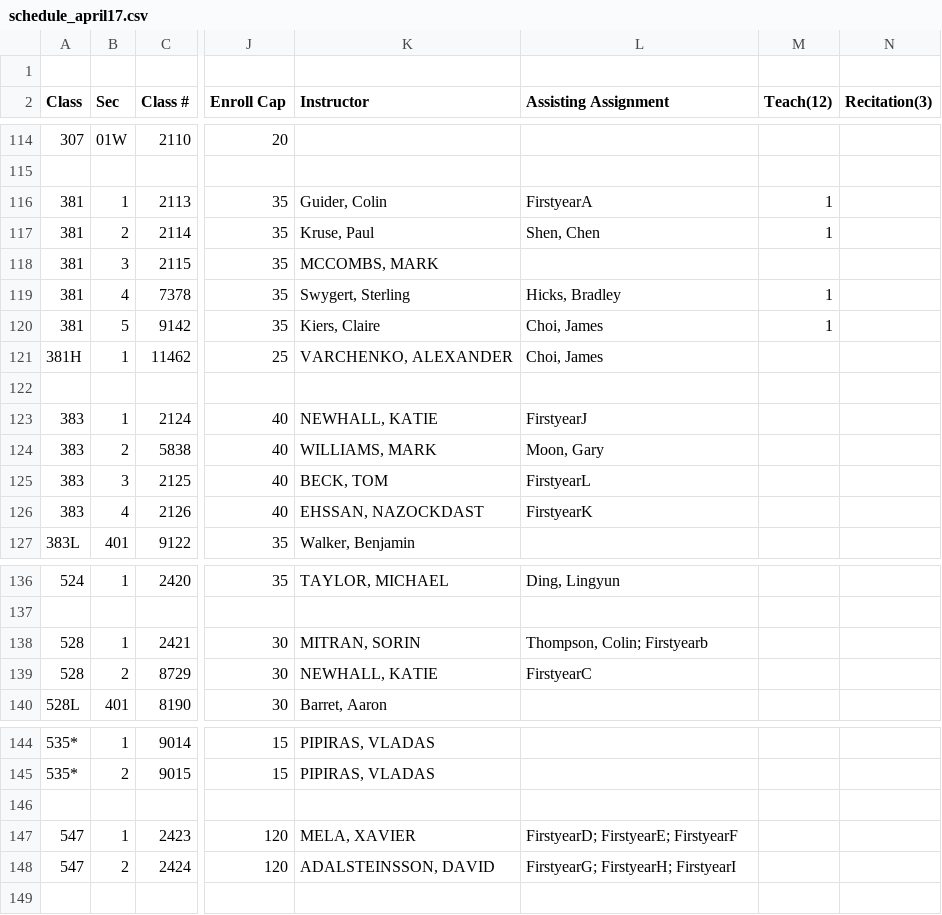
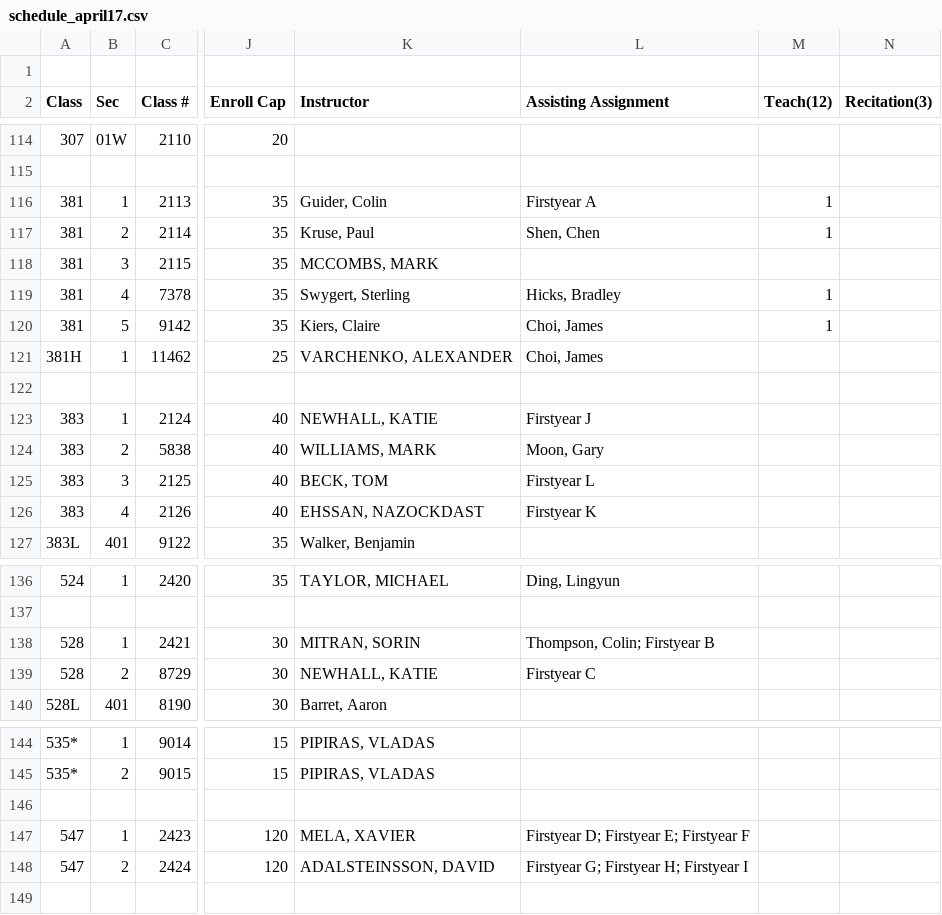
Before and after one commit to tzhu65/dept-scheduler, a CSV file: scheduler/static/data/schedule/schedule_april17.csv, drawn as a sheet; only a part is shown, gaps mark what is left out; the diff names each change by its address in the sheet, - before the commit and + after, or states it on an @@ line.

```diff
--- a/scheduler/static/data/schedule/schedule_april17.csv
+++ b/scheduler/static/data/schedule/schedule_april17.csv
-L116 (Assisting Assignment): FirstyearA
+L116 (Assisting Assignment): Firstyear A
-L123 (Assisting Assignment): FirstyearJ
+L123 (Assisting Assignment): Firstyear J
-L125 (Assisting Assignment): FirstyearL
+L125 (Assisting Assignment): Firstyear L
-L126 (Assisting Assignment): FirstyearK
+L126 (Assisting Assignment): Firstyear K
-L138 (Assisting Assignment): Thompson, Colin; Firstyearb
+L138 (Assisting Assignment): Thompson, Colin; Firstyear B
-L139 (Assisting Assignment): FirstyearC
+L139 (Assisting Assignment): Firstyear C
-L147 (Assisting Assignment): FirstyearD; FirstyearE; FirstyearF
+L147 (Assisting Assignment): Firstyear D; Firstyear E; Firstyear F
-L148 (Assisting Assignment): FirstyearG; FirstyearH; FirstyearI
+L148 (Assisting Assignment): Firstyear G; Firstyear H; Firstyear I
```
Also changed, not shown: 4 other files.
